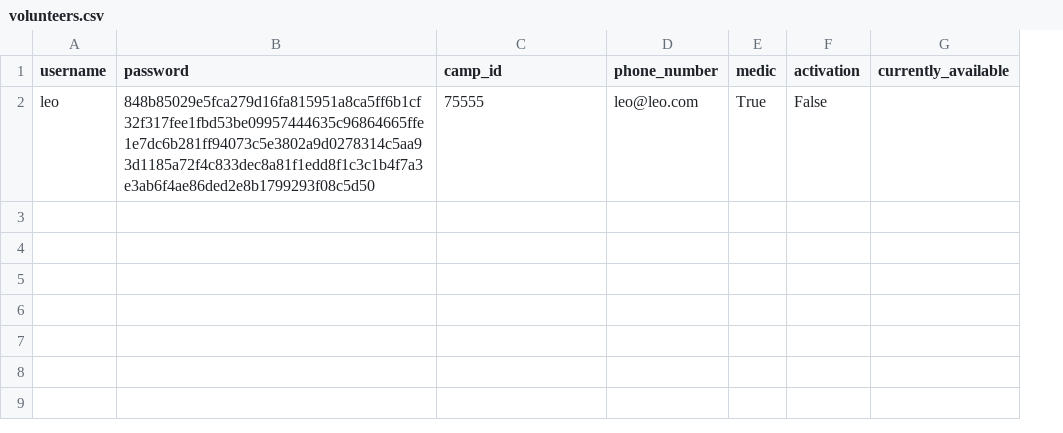
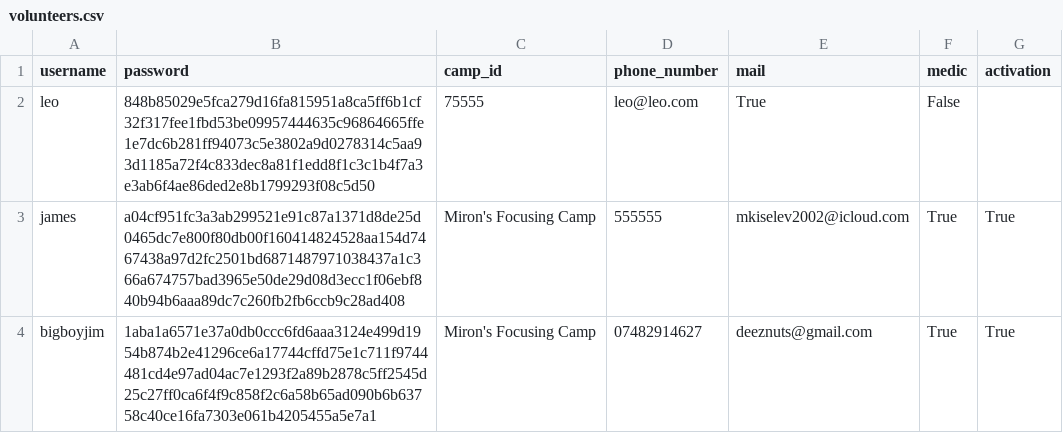
Before and after one commit to tiffgerst/Refugee-Management-System, a CSV file: data/volunteers.csv, drawn as a sheet; removed rows and columns are numbered as before the commit, all else as after; the diff names each change by its address in the sheet, - before the commit and + after, or states it on an @@ line.

Commit message:
when volunteer signs up they have to pick a camp

```diff
--- a/data/volunteers.csv
+++ b/data/volunteers.csv
+column E (mail), row 2: True
-column G (currently_available), empty
-F2 (medic): True
+F2 (medic): False
-G2 (activation): False
+G2 (activation): (empty)
+row 3: james | a04cf951fc3a3ab299521e91c87a1371d8de25d0465dc7e800f80db00f160414824528aa154d7467438a97d2fc2501bd6871487971038437a1c366a674757bad3965e50de29d08d3ecc1f06ebf840b94b6aaa89dc7c260fb2fb6ccb9c28ad408 | Miron's Focusing Camp | 555555 | mkiselev2002@icloud.com | True | True
+row 4: bigboyjim | 1aba1a6571e37a0db0ccc6fd6aaa3124e499d1954b874b2e41296ce6a17744cffd75e1c711f9744481cd4e97ad04ac7e1293f2a89b2878c5ff2545d25c27ff0ca6f4f9c858f2c6a58b65ad090b6b63758c40ce16fa7303e061b4205455a5e7a1 | Miron's Focusing Camp | 07482914627 | deeznuts@gmail.com | True | True
```
Also changed, not shown: 2 other files.
